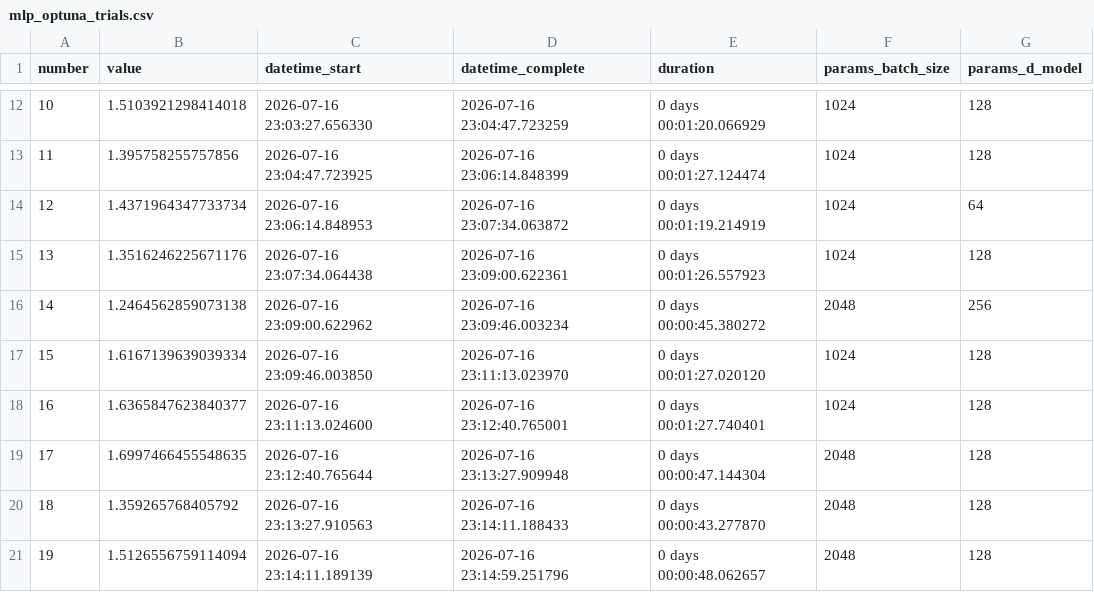
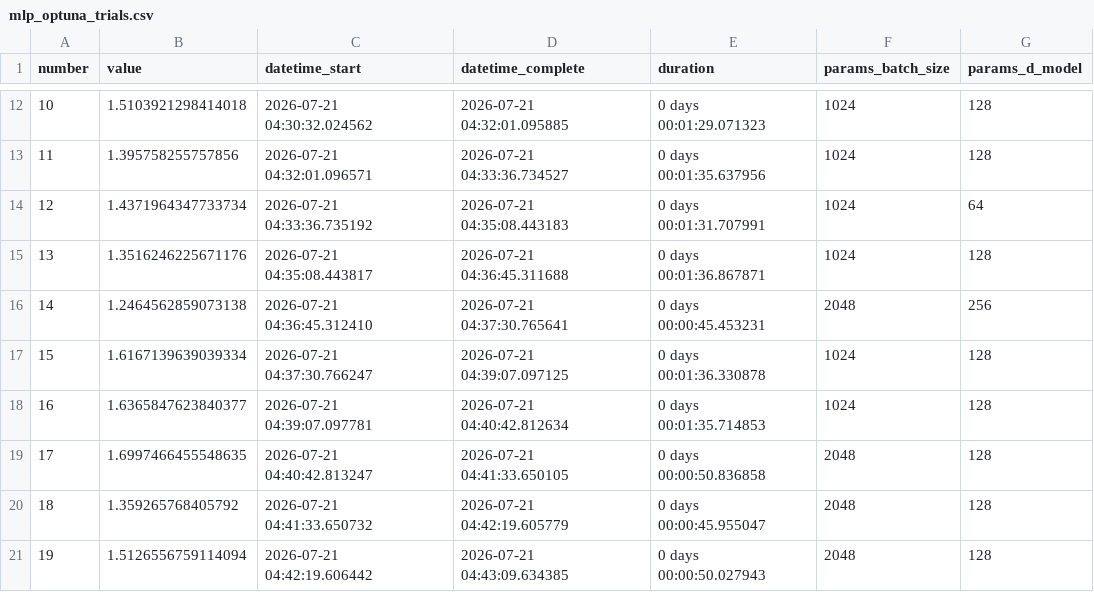
Before and after one commit to Hemasrikar/portfolio-transformers, a CSV file: results/benchmark/mlp_benchmark/mlp_optuna_trials.csv, drawn as a sheet; only a part is shown, gaps mark what is left out; the diff covers the shown part only; the diff names each change by its address in the sheet, - before the commit and + after, or states it on an @@ line.

```diff
--- a/results/benchmark/mlp_benchmark/mlp_optuna_trials.csv
+++ b/results/benchmark/mlp_benchmark/mlp_optuna_trials.csv
-C12 (datetime_start): 2026-07-16 23:03:27.656330
+C12 (datetime_start): 2026-07-21 04:30:32.024562
-D12 (datetime_complete): 2026-07-16 23:04:47.723259
+D12 (datetime_complete): 2026-07-21 04:32:01.095885
-E12 (duration): 0 days 00:01:20.066929
+E12 (duration): 0 days 00:01:29.071323
-C13 (datetime_start): 2026-07-16 23:04:47.723925
+C13 (datetime_start): 2026-07-21 04:32:01.096571
-D13 (datetime_complete): 2026-07-16 23:06:14.848399
+D13 (datetime_complete): 2026-07-21 04:33:36.734527
-E13 (duration): 0 days 00:01:27.124474
+E13 (duration): 0 days 00:01:35.637956
-C14 (datetime_start): 2026-07-16 23:06:14.848953
+C14 (datetime_start): 2026-07-21 04:33:36.735192
-D14 (datetime_complete): 2026-07-16 23:07:34.063872
+D14 (datetime_complete): 2026-07-21 04:35:08.443183
-E14 (duration): 0 days 00:01:19.214919
+E14 (duration): 0 days 00:01:31.707991
-C15 (datetime_start): 2026-07-16 23:07:34.064438
+C15 (datetime_start): 2026-07-21 04:35:08.443817
-D15 (datetime_complete): 2026-07-16 23:09:00.622361
+D15 (datetime_complete): 2026-07-21 04:36:45.311688
-E15 (duration): 0 days 00:01:26.557923
+E15 (duration): 0 days 00:01:36.867871
-C16 (datetime_start): 2026-07-16 23:09:00.622962
+C16 (datetime_start): 2026-07-21 04:36:45.312410
-D16 (datetime_complete): 2026-07-16 23:09:46.003234
+D16 (datetime_complete): 2026-07-21 04:37:30.765641
-E16 (duration): 0 days 00:00:45.380272
+E16 (duration): 0 days 00:00:45.453231
-C17 (datetime_start): 2026-07-16 23:09:46.003850
+C17 (datetime_start): 2026-07-21 04:37:30.766247
-D17 (datetime_complete): 2026-07-16 23:11:13.023970
+D17 (datetime_complete): 2026-07-21 04:39:07.097125
-E17 (duration): 0 days 00:01:27.020120
+E17 (duration): 0 days 00:01:36.330878
-C18 (datetime_start): 2026-07-16 23:11:13.024600
+C18 (datetime_start): 2026-07-21 04:39:07.097781
-D18 (datetime_complete): 2026-07-16 23:12:40.765001
+D18 (datetime_complete): 2026-07-21 04:40:42.812634
-E18 (duration): 0 days 00:01:27.740401
+E18 (duration): 0 days 00:01:35.714853
-C19 (datetime_start): 2026-07-16 23:12:40.765644
+C19 (datetime_start): 2026-07-21 04:40:42.813247
-D19 (datetime_complete): 2026-07-16 23:13:27.909948
+D19 (datetime_complete): 2026-07-21 04:41:33.650105
-E19 (duration): 0 days 00:00:47.144304
+E19 (duration): 0 days 00:00:50.836858
-C20 (datetime_start): 2026-07-16 23:13:27.910563
+C20 (datetime_start): 2026-07-21 04:41:33.650732
-D20 (datetime_complete): 2026-07-16 23:14:11.188433
+D20 (datetime_complete): 2026-07-21 04:42:19.605779
-E20 (duration): 0 days 00:00:43.277870
+E20 (duration): 0 days 00:00:45.955047
-C21 (datetime_start): 2026-07-16 23:14:11.189139
+C21 (datetime_start): 2026-07-21 04:42:19.606442
-D21 (datetime_complete): 2026-07-16 23:14:59.251796
+D21 (datetime_complete): 2026-07-21 04:43:09.634385
-E21 (duration): 0 days 00:00:48.062657
+E21 (duration): 0 days 00:00:50.027943
```
Also changed, not shown: 60 edited cells elsewhere in this file, results/benchmark/tree_benchmark/lgb_optuna_trials.csv, results/benchmark/tree_benchmark/xgb_optuna_trials.csv, 12 other files.
